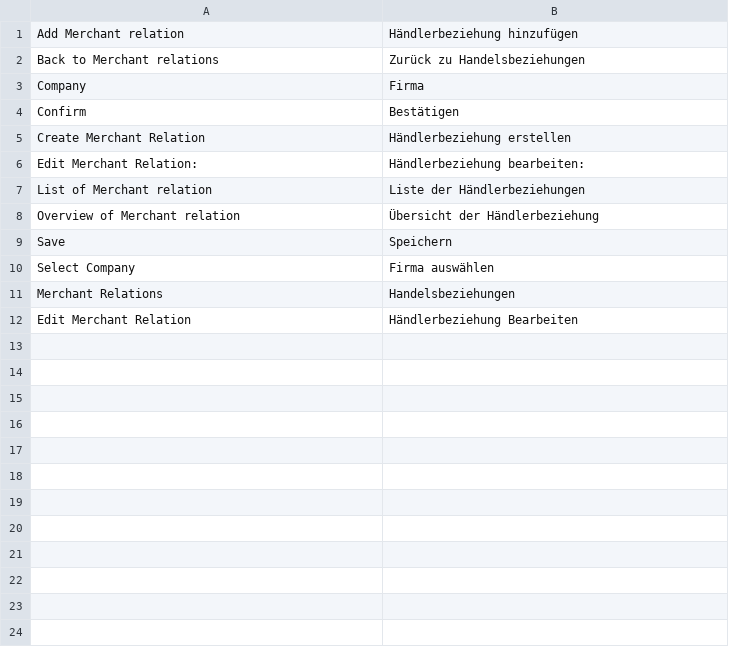
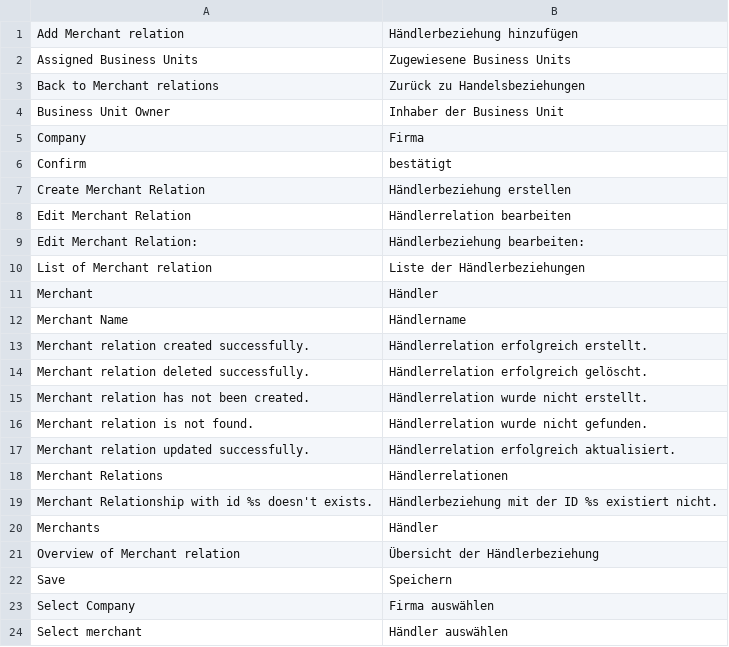
Before and after one commit to spryker/merchant-relationship-gui, a CSV file: data/translation/Zed/de_DE.csv, drawn as a sheet.

Commit message:
CC-2323: Updated translation files

```diff
--- a/data/translation/Zed/de_DE.csv
+++ b/data/translation/Zed/de_DE.csv
@@ -1,8 +1,21 @@
 "Add Merchant relation","Händlerbeziehung hinzufügen"
+"Assigned Business Units","Zugewiesene Business Units"
 "Back to Merchant relations","Zurück zu Handelsbeziehungen"
+"Business Unit Owner","Inhaber der Business Unit"
 Company,Firma
-Confirm,Bestätigen
+Confirm,bestätigt
 "Create Merchant Relation","Händlerbeziehung erstellen"
+"Edit Merchant Relation","Händlerrelation bearbeiten"
 "Edit Merchant Relation:","Händlerbeziehung bearbeiten:"
 "List of Merchant relation","Liste der Händlerbeziehungen"
+Merchant,Händler
+"Merchant Name",Händlername
+"Merchant relation created successfully.","Händlerrelation erfolgreich erstellt."
+"Merchant relation deleted successfully.","Händlerrelation erfolgreich gelöscht."
+"Merchant relation has not been created.","Händlerrelation wurde nicht erstellt."
+"Merchant relation is not found.","Händlerrelation wurde nicht gefunden."
+"Merchant relation updated successfully.","Händlerrelation erfolgreich aktualisiert."
+"Merchant Relations",Händlerrelationen
+"Merchant Relationship with id %s doesn't exists.","Händlerbeziehung mit der ID %s existiert nicht."
+Merchants,Händler
 "Overview of Merchant relation","Übersicht der Händlerbeziehung"
@@ -10,3 +23,2 @@ Save,Speichern
 "Select Company","Firma auswählen"
-Merchant Relations,Handelsbeziehungen
-Edit Merchant Relation,Händlerbeziehung Bearbeiten
+"Select merchant","Händler auswählen"
```
Also changed, not shown: data/translation/Zed/en_US.csv.
